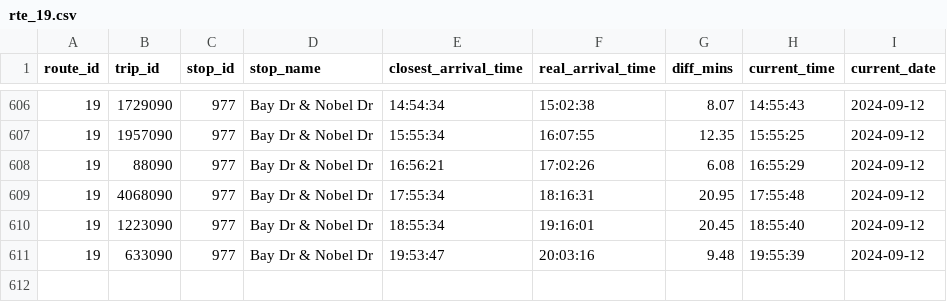
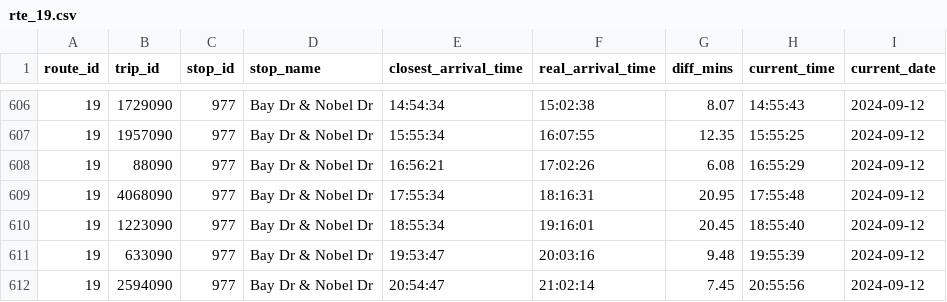
Before and after one commit to ljquirog/scmtd-realtime, a CSV file: csv/rte_19.csv, drawn as a sheet; only a part is shown, gaps mark what is left out; the diff names each change by its address in the sheet, - before the commit and + after, or states it on an @@ line.

Commit message:
update rte_19.csv from github actions

```diff
--- a/csv/rte_19.csv
+++ b/csv/rte_19.csv
+row 612: 19 | 2594090 | 977 | Bay Dr & Nobel Dr | 20:54:47 | 21:02:14 | 7.45 | 20:55:56 | 2024-09-12
```
